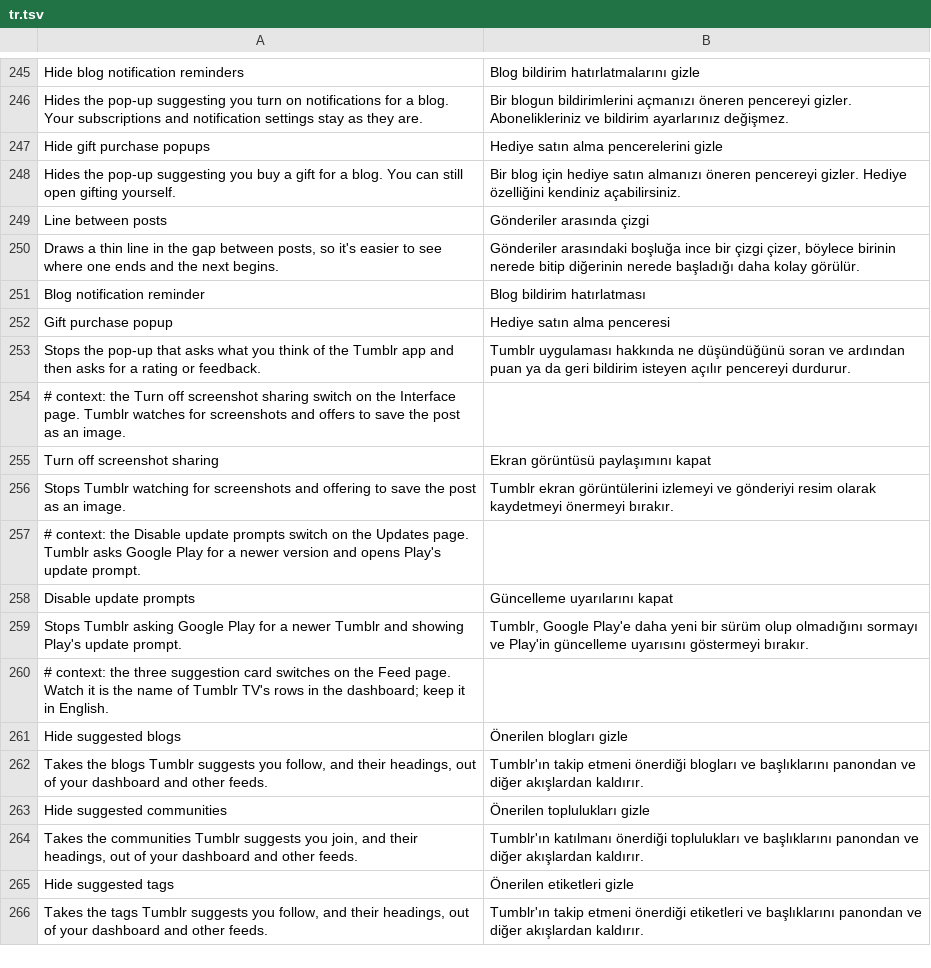
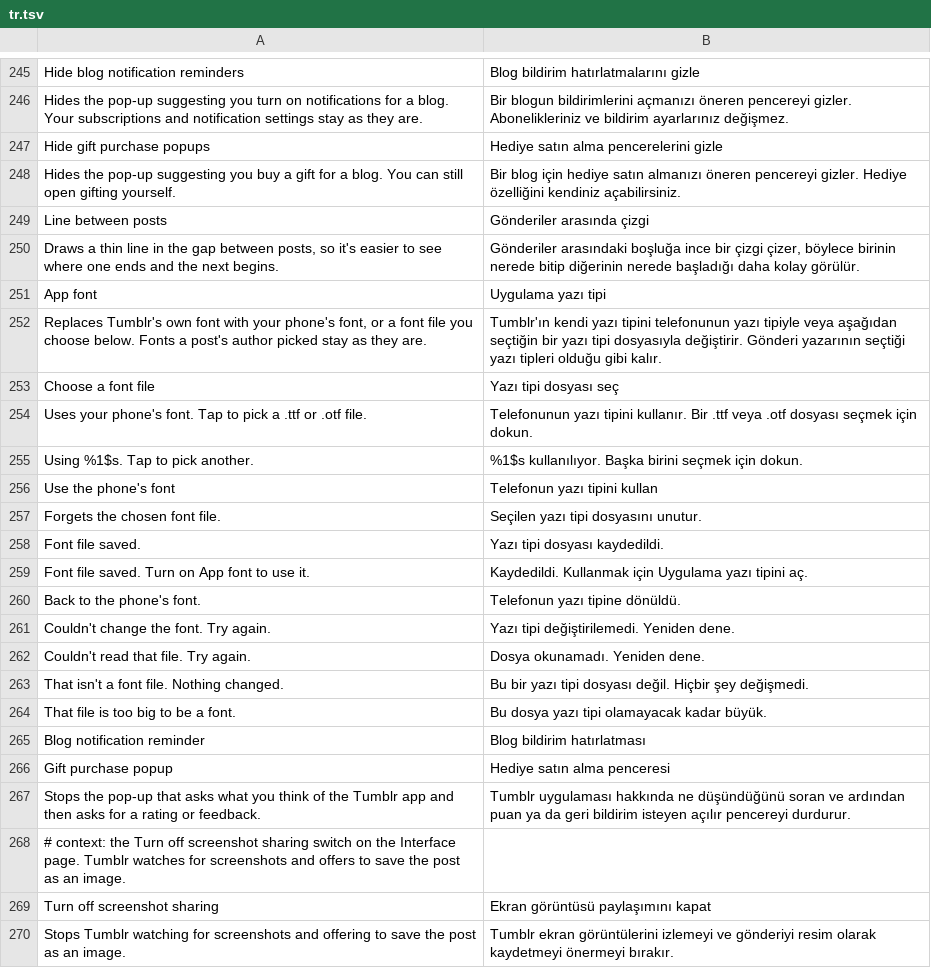
Before and after one commit to SysAdminDoc/HushTumblr, a TSV file: extensions/shared/library/src/main/l10n/tr.tsv, drawn as a sheet; only a part is shown, gaps mark what is left out; the shorter side is filled out with more unchanged rows; the diff names each change by its address in the sheet, - before the commit and + after, or states it on an @@ line.

Commit message:
feat(ui): add an app font patch
Tumblr's interface fonts all come through AndroidX's font loader or its own
font picker, so one hook at each swaps them for the phone's font or a file
chosen in settings. Only the interface font ids are swapped, which leaves the
fonts a post's author picked alone, and a file is checked before it replaces
the one in use.

Refs #7

```diff
--- a/extensions/shared/library/src/main/l10n/tr.tsv
+++ b/extensions/shared/library/src/main/l10n/tr.tsv
+row 251: App font | Uygulama yazı tipi
+row 252: Replaces Tumblr's own font with your phone's font, or a font file you choose below. Fonts a post's author picked stay as they are. | Tumblr'ın kendi yazı tipini telefonunun yazı tipiyle veya aşağıdan seçtiğin bir yazı tipi dosyasıyla değiştirir. Gönderi yazarının seçtiği yazı tipleri olduğu gibi kalır.
+row 253: Choose a font file | Yazı tipi dosyası seç
+row 254: Uses your phone's font. Tap to pick a .ttf or .otf file. | Telefonunun yazı tipini kullanır. Bir .ttf veya .otf dosyası seçmek için dokun.
+row 255: Using %1$s. Tap to pick another. | %1$s kullanılıyor. Başka birini seçmek için dokun.
+row 256: Use the phone's font | Telefonun yazı tipini kullan
+row 257: Forgets the chosen font file. | Seçilen yazı tipi dosyasını unutur.
+row 258: Font file saved. | Yazı tipi dosyası kaydedildi.
+row 259: Font file saved. Turn on App font to use it. | Kaydedildi. Kullanmak için Uygulama yazı tipini aç.
+row 260: Back to the phone's font. | Telefonun yazı tipine dönüldü.
+row 261: Couldn't change the font. Try again. | Yazı tipi değiştirilemedi. Yeniden dene.
+row 262: Couldn't read that file. Try again. | Dosya okunamadı. Yeniden dene.
+row 263: That isn't a font file. Nothing changed. | Bu bir yazı tipi dosyası değil. Hiçbir şey değişmedi.
+row 264: That file is too big to be a font. | Bu dosya yazı tipi olamayacak kadar büyük.
```
Also changed, not shown: extensions/shared/library/src/main/l10n/de.tsv, extensions/shared/library/src/main/l10n/es.tsv, 30 other files.
